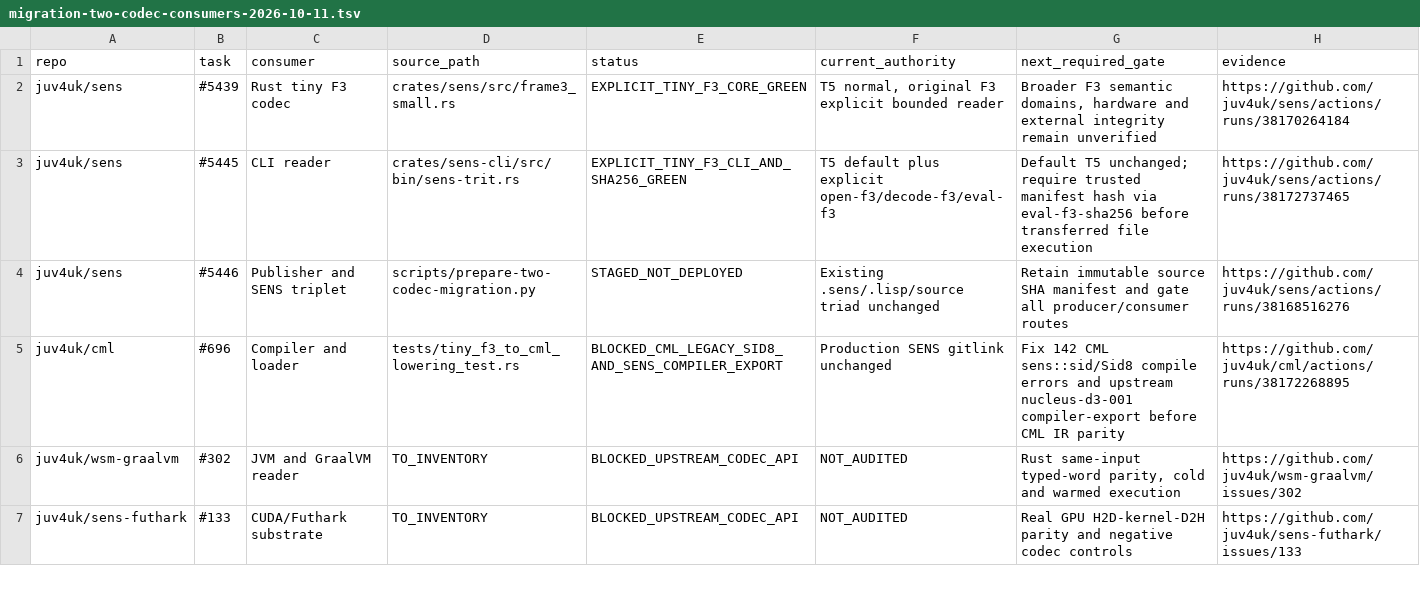
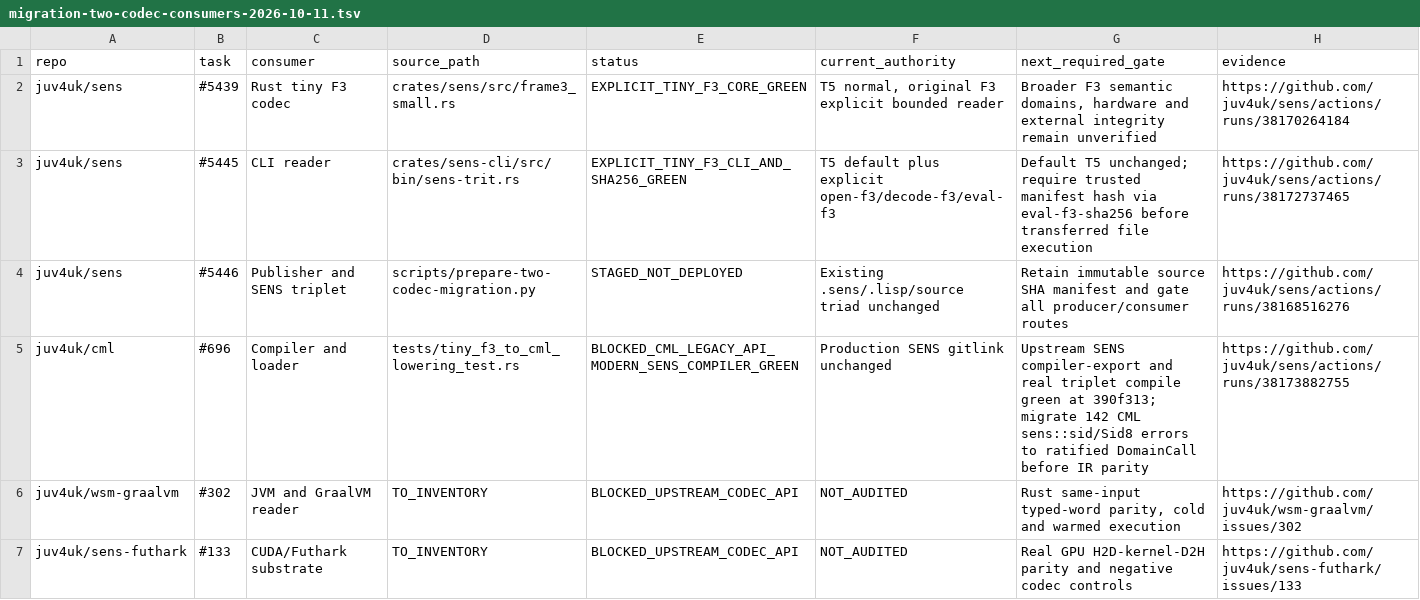
Before and after one commit to juv4uk/sens, a TSV file: docs/migration-two-codec-consumers-2026-10-11.tsv, drawn as a sheet; only a part is shown.

Commit message:
docs(migration): mark compiler exporter/triplet green, isolate 142 CML legacy API errors as remaining blocker

```diff
--- a/docs/migration-two-codec-consumers-2026-10-11.tsv
+++ b/docs/migration-two-codec-consumers-2026-10-11.tsv
@@ -4,3 +4,3 @@ juv4uk/sens	#5445	CLI reader	crates/sens-cli/src/bin/sens-trit.rs	EXPLICIT_TINY_
 juv4uk/sens	#5446	Publisher and SENS triplet	scripts/prepare-two-codec-migration.py	STAGED_NOT_DEPLOYED	Existing .sens/.lisp/source triad unchanged	Retain immutable source SHA manifest and gate all producer/consumer routes	https://github.com/juv4uk/sens/actions/runs/38168516276
-juv4uk/cml	#696	Compiler and loader	tests/tiny_f3_to_cml_lowering_test.rs	BLOCKED_CML_LEGACY_SID8_AND_SENS_COMPILER_EXPORT	Production SENS gitlink unchanged	Fix 142 CML sens::sid/Sid8 compile errors and upstream nucleus-d3-001 compiler-export before CML IR parity	https://github.com/juv4uk/cml/actions/runs/38172268895
+juv4uk/cml	#696	Compiler and loader	tests/tiny_f3_to_cml_lowering_test.rs	BLOCKED_CML_LEGACY_API_MODERN_SENS_COMPILER_GREEN	Production SENS gitlink unchanged	Upstream SENS compiler-export and real triplet compile green at 390f313; migrate 142 CML sens::sid/Sid8 errors to ratified DomainCall before IR parity	https://github.com/juv4uk/sens/actions/runs/38173882755
 juv4uk/wsm-graalvm	#302	JVM and GraalVM reader	TO_INVENTORY	BLOCKED_UPSTREAM_CODEC_API	NOT_AUDITED	Rust same-input typed-word parity, cold and warmed execution	https://github.com/juv4uk/wsm-graalvm/issues/302
```
